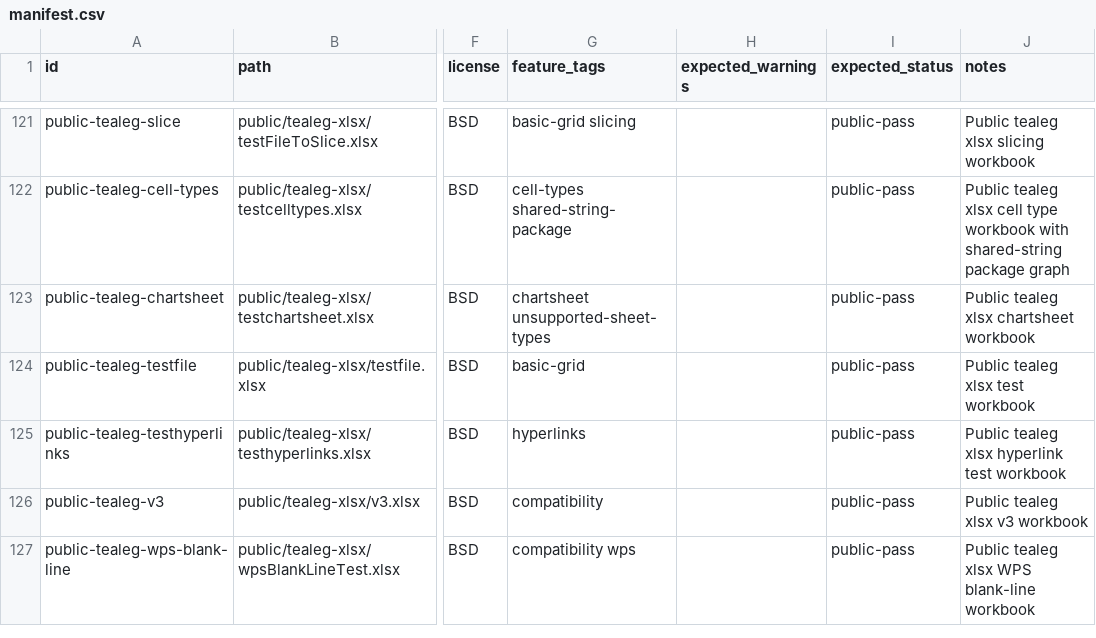
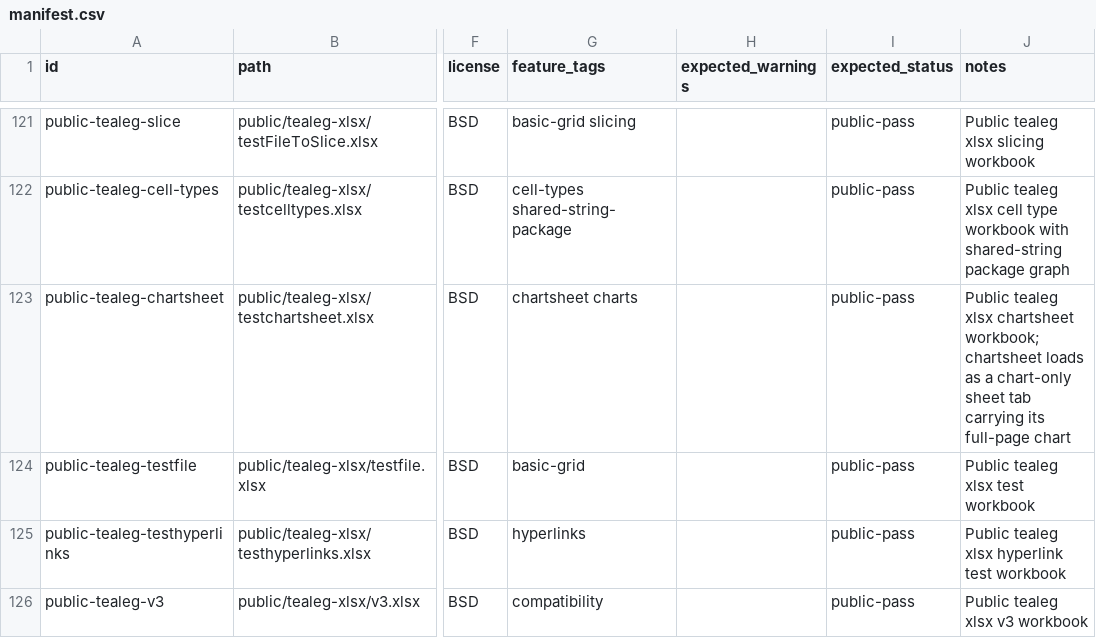
Before and after one commit to tony-xmelon/FreeX, a CSV file: test-corpus/manifest.csv, drawn as a sheet; only a part is shown, gaps mark what is left out; the shorter side is filled out with more unchanged rows; the diff names each change by its address in the sheet, - before the commit and + after, or states it on an @@ line.

```diff
--- a/test-corpus/manifest.csv
+++ b/test-corpus/manifest.csv
-G123 (feature_tags): chartsheet unsupported-sheet-types
+G123 (feature_tags): chartsheet charts
-J123 (notes): …xlsx chartsheet workbook
+J123 (notes): …xlsx chartsheet workbook; chartsheet loads as a chart-only sheet tab carrying its full-page chart
```
Also changed, not shown: 8 other files.
